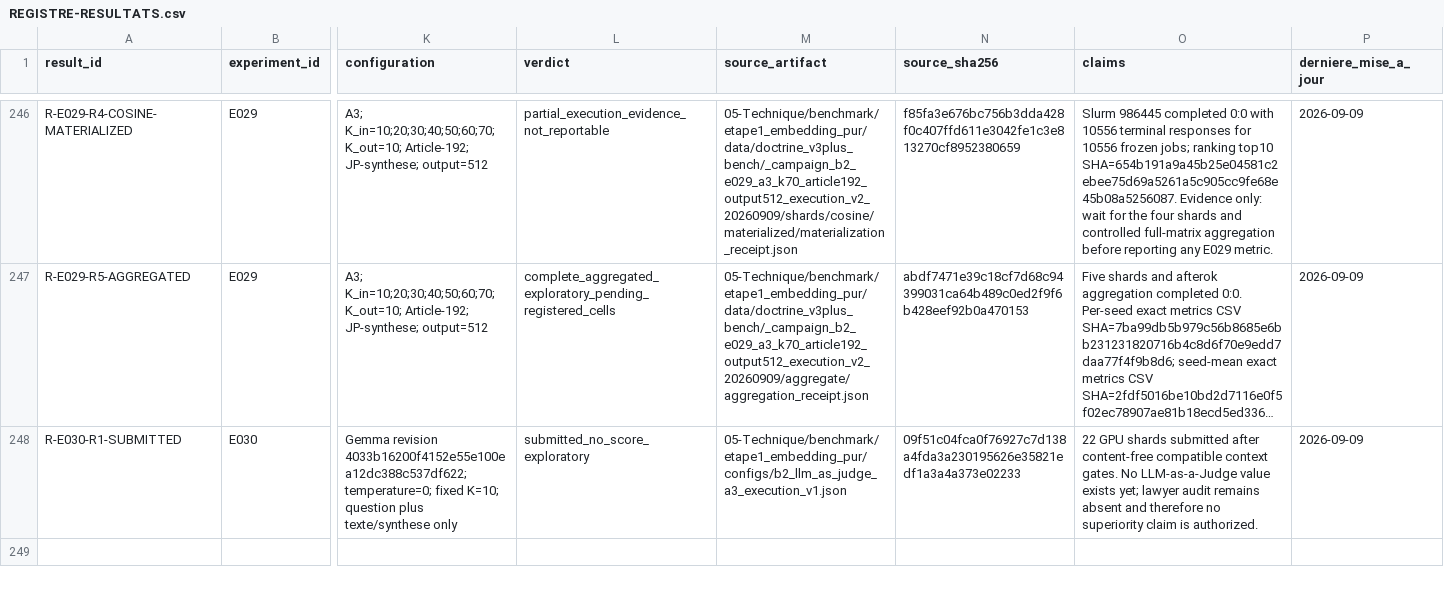
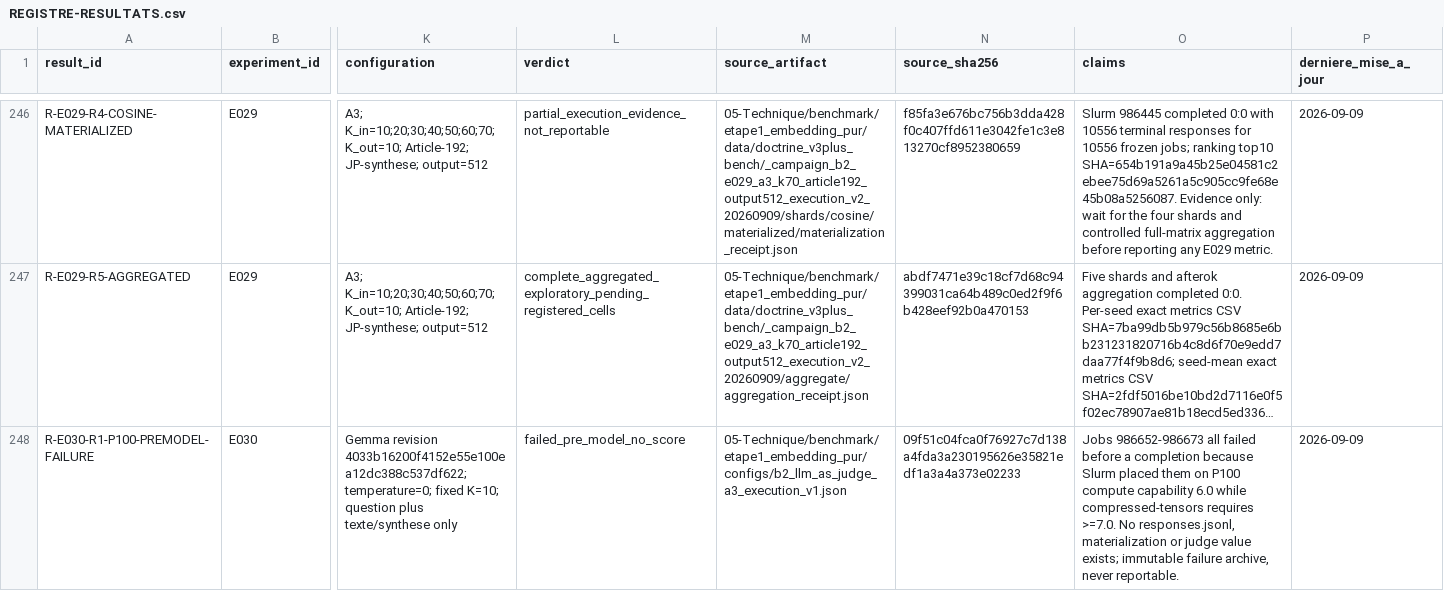
Before and after one commit to matt-kaep/legal_knowledge_graph, a CSV file: 01-Projet/paper-control/REGISTRE-RESULTATS.csv, drawn as a sheet; only a part is shown, gaps mark what is left out; long unchanged cells end in …; the diff covers the shown part only; the diff names each change by its address in the sheet, - before the commit and + after, or states it on an @@ line.

```diff
--- a/01-Projet/paper-control/REGISTRE-RESULTATS.csv
+++ b/01-Projet/paper-control/REGISTRE-RESULTATS.csv
-A248 (result_id): R-E030-R1-SUBMITTED
+A248 (result_id): R-E030-R1-P100-PREMODEL-FAILURE
-L248 (verdict): submitted_no_score_exploratory
+L248 (verdict): failed_pre_model_no_score
-O248 (claims): 22 GPU shards submitted after content-free compatible context gates. No LLM-as-a-Judge value exists yet; lawyer audit remains absent and therefore no superiority claim is authorized.
+O248 (claims): Jobs 986652-986673 all failed before a completion because Slurm placed them on P100 compute capability 6.0 while compressed-tensors requires >=7.0. No responses.jsonl, materialization or judge value exists; immutable failure archive, never reportable.
```
Also changed, not shown: 1 added row elsewhere in this file, 01-Projet/paper-control/REGISTRE-EXPERIENCES.csv, 5 other files.
